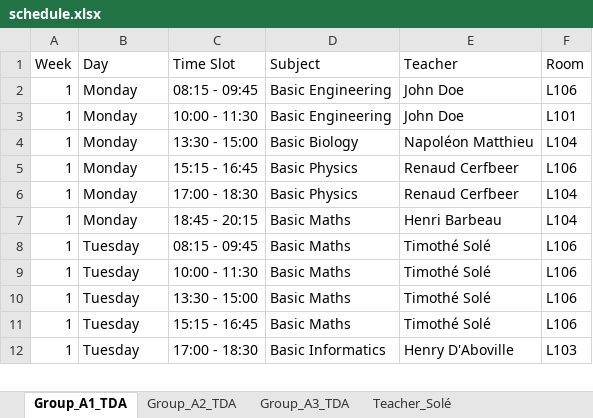
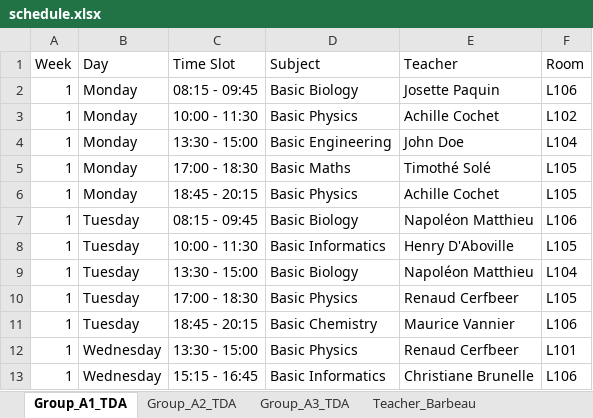
Before and after one commit to Hu9o73/Goodwing-Timetabler, an Excel workbook: Outputs/excel/schedule.xlsx, sheet Group_A1_TDA, drawn as a sheet; only a part is shown; values as stored, in another font and other column widths than the file's, no cell formats; removed rows and columns are numbered as before the commit, all else as after; the diff covers the shown part only; the diff names each change by its address in the sheet, - before the commit and + after, or states it on an @@ line.

Commit message:
v0.1.1 - Optimized the teacher availability function

```diff
--- a/Outputs/excel/schedule.xlsx (sheet Group_A1_TDA)
+++ b/Outputs/excel/schedule.xlsx (sheet Group_A1_TDA)
-D2 (Subject): Basic Engineering
+D2 (Subject): Basic Biology
-E2 (Teacher): John Doe
+E2 (Teacher): Josette Paquin
-D3 (Subject): Basic Engineering
+D3 (Subject): Basic Physics
-E3 (Teacher): John Doe
+E3 (Teacher): Achille Cochet
-F3 (Room): L101
+F3 (Room): L102
-D4 (Subject): Basic Biology
+D4 (Subject): Basic Engineering
-E4 (Teacher): Napoléon Matthieu
+E4 (Teacher): John Doe
-row 5: 1 | Monday | 15:15 - 16:45 | Basic Physics | Renaud Cerfbeer | L106
-D5 (Subject): Basic Physics
+D5 (Subject): Basic Maths
-E5 (Teacher): Renaud Cerfbeer
+E5 (Teacher): Timothé Solé
-F5:F6 (Room): L104
+F5:F6 (Room): L105
-D6 (Subject): Basic Maths
+D6 (Subject): Basic Physics
-E6 (Teacher): Henri Barbeau
+E6 (Teacher): Achille Cochet
-D7 (Subject): Basic Maths
+D7 (Subject): Basic Biology
-E7 (Teacher): Timothé Solé
+E7 (Teacher): Napoléon Matthieu
-D8 (Subject): Basic Maths
+D8 (Subject): Basic Informatics
-E8 (Teacher): Timothé Solé
+E8 (Teacher): Henry D'Aboville
-F8 (Room): L106
+F8 (Room): L105
-D9 (Subject): Basic Maths
+D9 (Subject): Basic Biology
-E9 (Teacher): Timothé Solé
+E9 (Teacher): Napoléon Matthieu
-F9 (Room): L106
+F9 (Room): L104
+row 10: 1 | Tuesday | 17:00 - 18:30 | Basic Physics | Renaud Cerfbeer | L105
-C11 (Time Slot): 15:15 - 16:45
+C11 (Time Slot): 18:45 - 20:15
-D11 (Subject): Basic Maths
+D11 (Subject): Basic Chemistry
-E11 (Teacher): Timothé Solé
+E11 (Teacher): Maurice Vannier
+row 12: 1 | Wednesday | 13:30 - 15:00 | Basic Physics | Renaud Cerfbeer | L101
-B13 (Day): Tuesday
+B13 (Day): Wednesday
-C13 (Time Slot): 17:00 - 18:30
+C13 (Time Slot): 15:15 - 16:45
-E13 (Teacher): Henry D'Aboville
+E13 (Teacher): Christiane Brunelle
-F13 (Room): L103
+F13 (Room): L106
```
Also changed, not shown: 20 added rows, 21 removed rows and 47 edited cells elsewhere in this sheet, sheet Group_A3_TDA, sheet Group_A2_TDA, sheet Room_L101, sheet Room_L102, sheet Room_L104, sheet Room_L106, 14 more sheets, other sheet tabs, cell formats, 3 other files.
